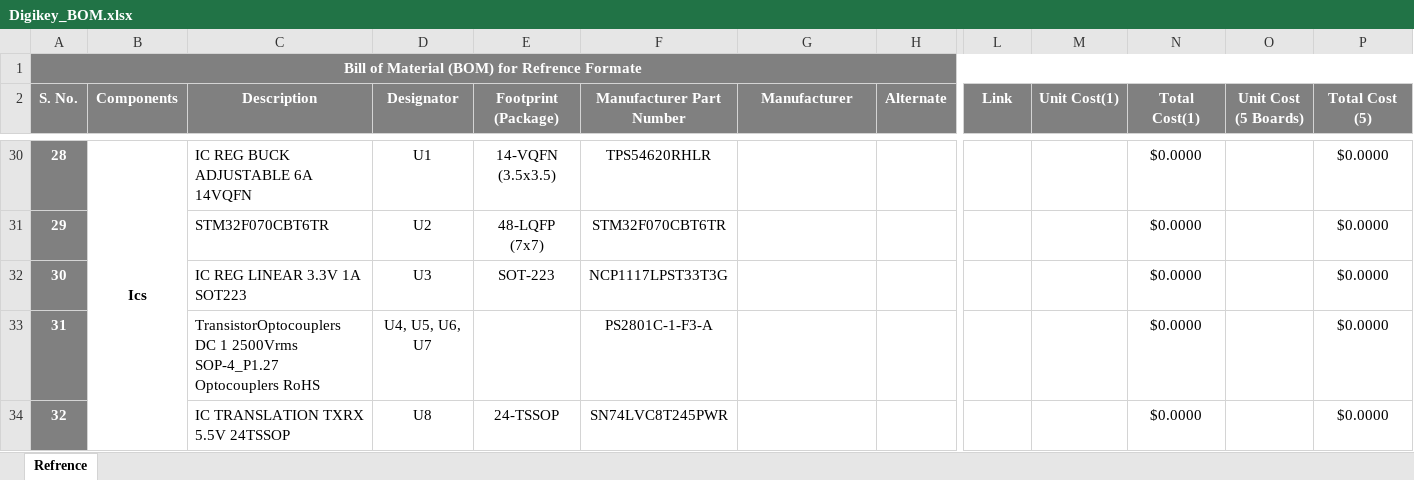
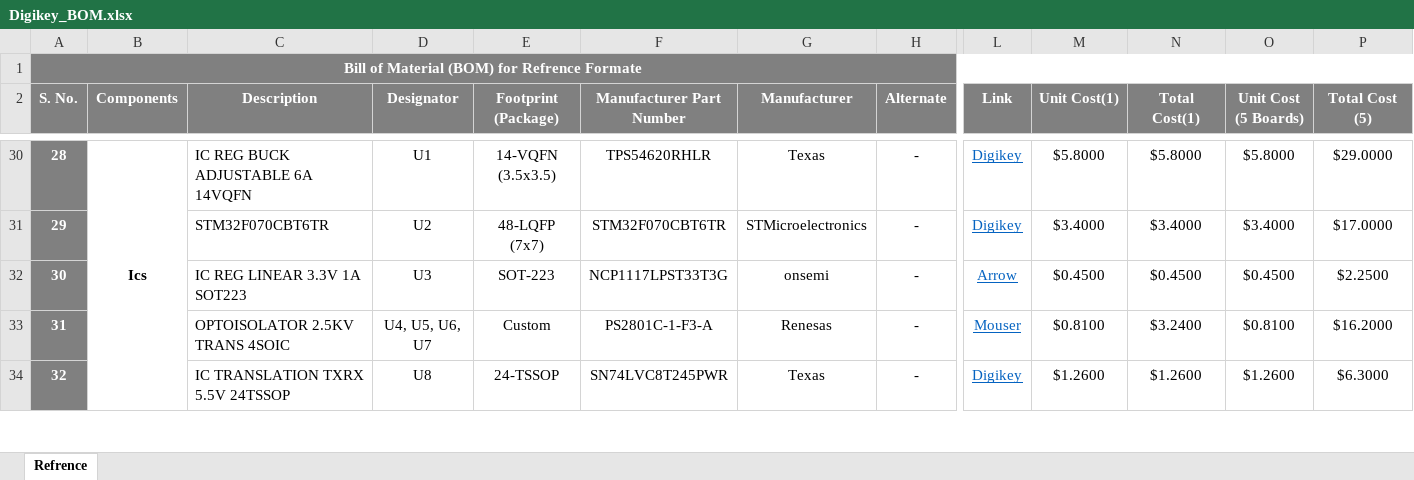
Before and after one commit to eSpark-Backup/saleemd-customproduct, an Excel workbook: Deliverables/BOM/Digikey_BOM.xlsx, sheet Refrence, drawn as a sheet; only a part is shown, gaps mark what is left out; values as stored, in another font and other column widths than the file's, no borders; conditional formats not drawn; the diff covers the shown part only; the diff names each change by its address in the sheet, - before the commit and + after, or states it on an @@ line.

```diff
--- a/Deliverables/BOM/Digikey_BOM.xlsx (sheet Refrence)
+++ b/Deliverables/BOM/Digikey_BOM.xlsx (sheet Refrence)
-G30 (Manufacturer): (empty)
+G30 (Manufacturer): Texas
-H30:H34 (Alternate): (empty)
+H30:H34 (Alternate): -
-L30:L31 (Link): (empty)
+L30:L31 (Link): Digikey
-M30 (Unit Cost(1)): (empty)
+M30 (Unit Cost(1)): $5.8000
-N30 (Total Cost(1)): $0.0000
+N30 (Total Cost(1)): $5.8000
-O30 (Unit Cost (5 Boards)): (empty)
+O30 (Unit Cost (5 Boards)): $5.8000
-P30 (Total Cost (5)): $0.0000
+P30 (Total Cost (5)): $29.0000
-G31 (Manufacturer): (empty)
+G31 (Manufacturer): STMicroelectronics
-M31 (Unit Cost(1)): (empty)
+M31 (Unit Cost(1)): $3.4000
-N31 (Total Cost(1)): $0.0000
+N31 (Total Cost(1)): $3.4000
-O31 (Unit Cost (5 Boards)): (empty)
+O31 (Unit Cost (5 Boards)): $3.4000
-P31 (Total Cost (5)): $0.0000
+P31 (Total Cost (5)): $17.0000
-G32 (Manufacturer): (empty)
+G32 (Manufacturer): onsemi
-L32 (Link): (empty)
+L32 (Link): Arrow
-M32 (Unit Cost(1)): (empty)
+M32 (Unit Cost(1)): $0.4500
-N32 (Total Cost(1)): $0.0000
+N32 (Total Cost(1)): $0.4500
-O32 (Unit Cost (5 Boards)): (empty)
+O32 (Unit Cost (5 Boards)): $0.4500
-P32 (Total Cost (5)): $0.0000
+P32 (Total Cost (5)): $2.2500
-C33 (Description): TransistorOptocouplers DC 1 2500Vrms SOP-4_P1.27 Optocouplers RoHS
+C33 (Description): OPTOISOLATOR 2.5KV TRANS 4SOIC
-E33 (Footprint (Package)): (empty)
+E33 (Footprint (Package)): Custom
-G33 (Manufacturer): (empty)
+G33 (Manufacturer): Renesas
-L33 (Link): (empty)
+L33 (Link): Mouser
-M33 (Unit Cost(1)): (empty)
+M33 (Unit Cost(1)): $0.8100
-N33 (Total Cost(1)): $0.0000
+N33 (Total Cost(1)): $3.2400
-O33 (Unit Cost (5 Boards)): (empty)
+O33 (Unit Cost (5 Boards)): $0.8100
-P33 (Total Cost (5)): $0.0000
+P33 (Total Cost (5)): $16.2000
-G34 (Manufacturer): (empty)
+G34 (Manufacturer): Texas
-L34 (Link): (empty)
+L34 (Link): Digikey
-M34 (Unit Cost(1)): (empty)
+M34 (Unit Cost(1)): $1.2600
-N34 (Total Cost(1)): $0.0000
+N34 (Total Cost(1)): $1.2600
-O34 (Unit Cost (5 Boards)): (empty)
+O34 (Unit Cost (5 Boards)): $1.2600
-P34 (Total Cost (5)): $0.0000
+P34 (Total Cost (5)): $6.3000
```
Also changed, not shown: 2 added rows, 2 removed rows, 80 edited cells, cell formats and merged cells elsewhere in this sheet, Deliverables/BOM/BOM_LCSC.xlsx.
